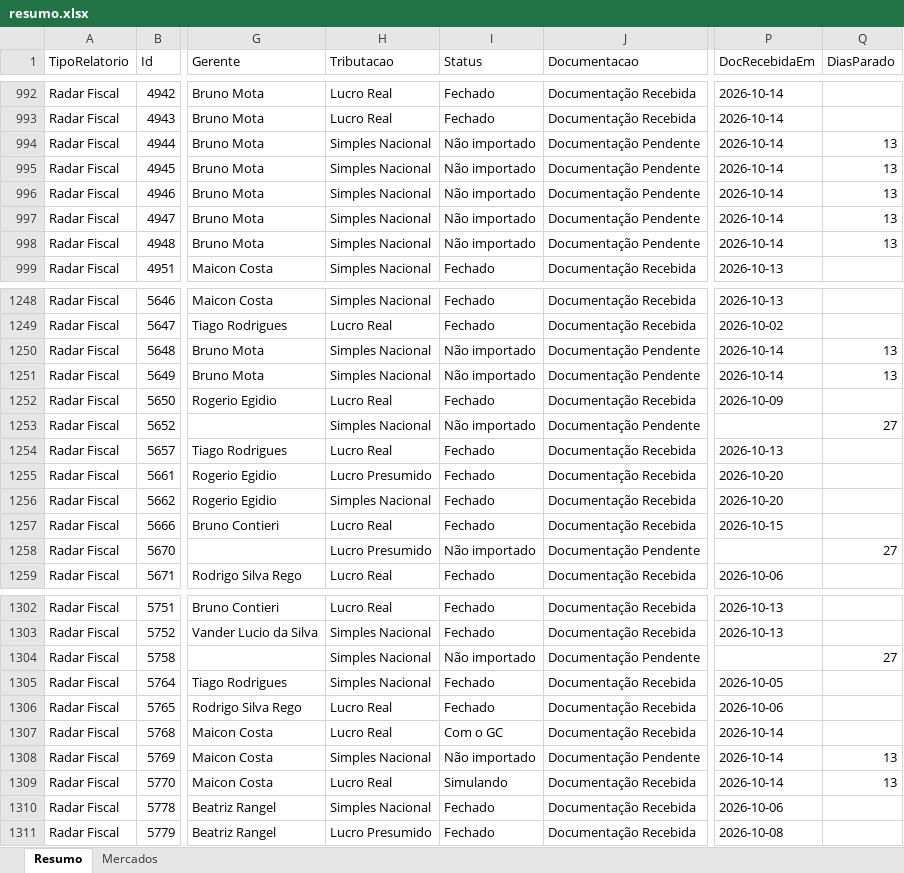
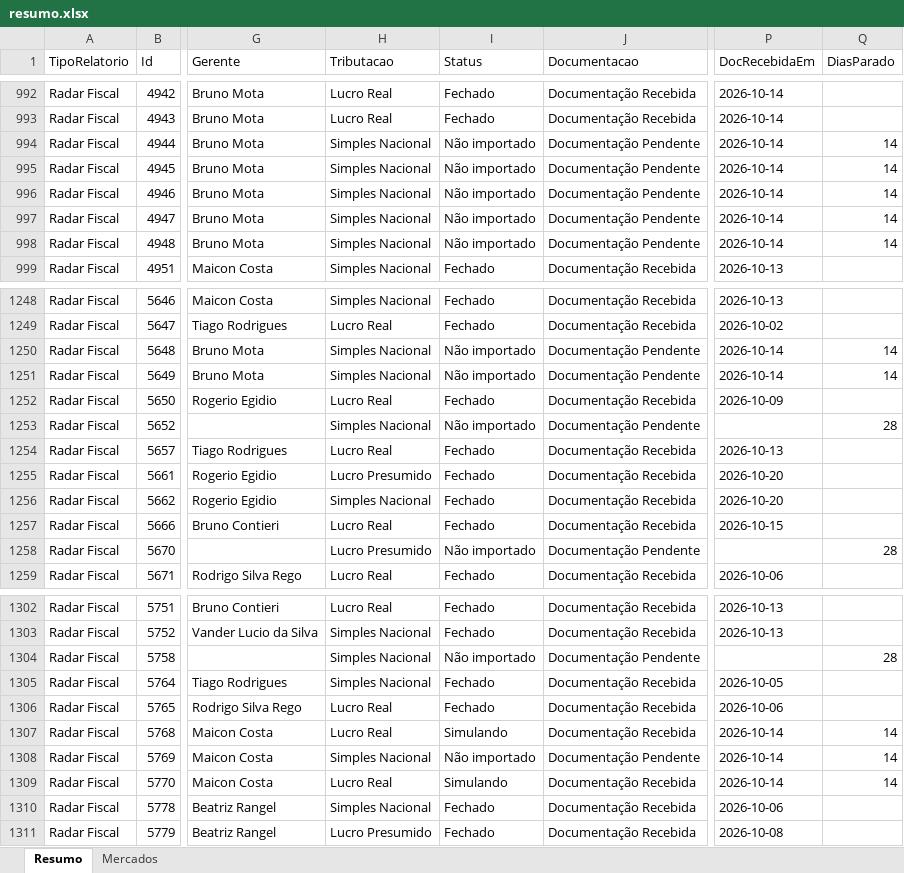
Before and after one commit to Controladoria-MG/Controle-de-Fechamentos, an Excel workbook: data/relatorio_fechamentos/resumo.xlsx, sheet Resumo, drawn as a sheet; only a part is shown, gaps mark what is left out; values as stored, in another font and other column widths than the file's, no borders; the diff covers the shown part only; the diff names each change by its address in the sheet, - before the commit and + after, or states it on an @@ line.

```diff
--- a/data/relatorio_fechamentos/resumo.xlsx (sheet Resumo)
+++ b/data/relatorio_fechamentos/resumo.xlsx (sheet Resumo)
-Q994:Q998 (DiasParado): 13
+Q994:Q998 (DiasParado): 14
-Q1250:Q1251 (DiasParado): 13
+Q1250:Q1251 (DiasParado): 14
-Q1253 (DiasParado): 27
+Q1253 (DiasParado): 28
-Q1258 (DiasParado): 27
+Q1258 (DiasParado): 28
-Q1304 (DiasParado): 27
+Q1304 (DiasParado): 28
-I1307 (Status): Com o GC
+I1307 (Status): Simulando
-Q1307 (DiasParado): (empty)
+Q1307 (DiasParado): 14
-Q1308:Q1309 (DiasParado): 13
+Q1308:Q1309 (DiasParado): 14
```
Also changed, not shown: 86 edited cells elsewhere in this sheet, sheet Mercados, 3 other files.
